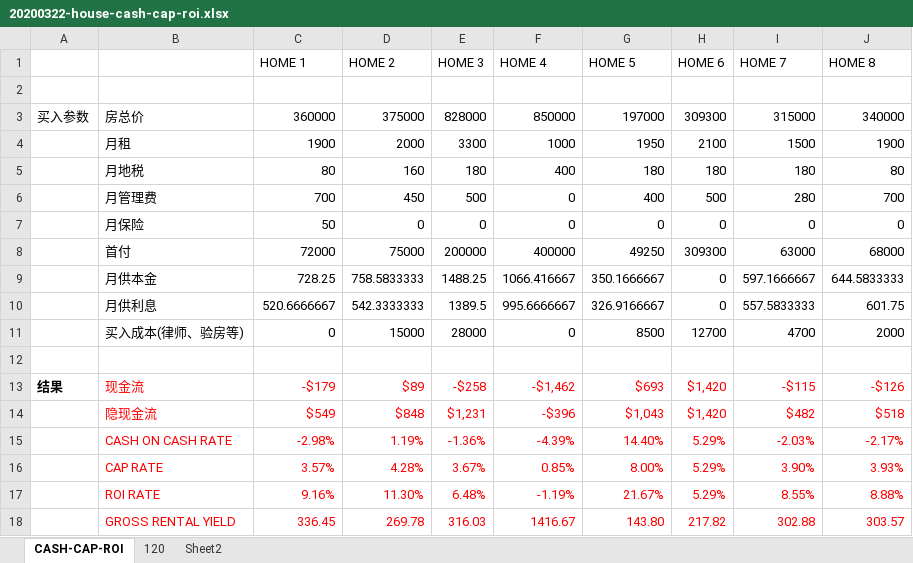
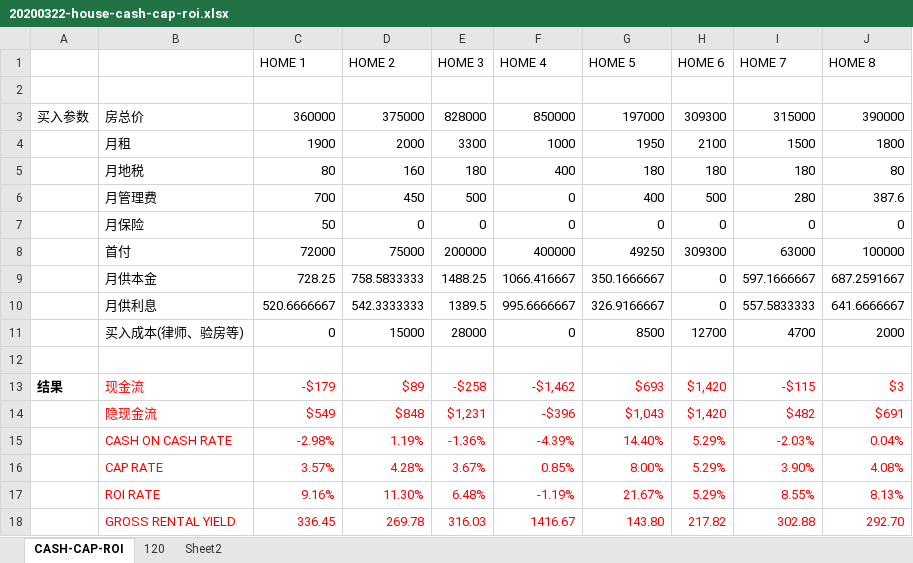
Before and after one commit to andyfengc/andyfengc.github.io, an Excel workbook: download/20200322-house-cash-cap-roi.xlsx, sheet CASH-CAP-ROI, drawn as a sheet; values as stored, in another font and other column widths than the file's, no borders; the diff names each change by its address in the sheet, - before the commit and + after, or states it on an @@ line.

```diff
--- a/download/20200322-house-cash-cap-roi.xlsx (sheet CASH-CAP-ROI)
+++ b/download/20200322-house-cash-cap-roi.xlsx (sheet CASH-CAP-ROI)
-J3 (HOME 8): 340000
+J3 (HOME 8): 390000
-J4 (HOME 8): 1900
+J4 (HOME 8): 1800
-J6 (HOME 8): 700
+J6 (HOME 8): 387.6
-J8 (HOME 8): 68000
+J8 (HOME 8): 100000
-J9 (HOME 8): 644.5833333
+J9 (HOME 8): 687.2591667
-J10 (HOME 8): 601.75
+J10 (HOME 8): 641.6666667
-J13 (HOME 8): -$126
+J13 (HOME 8): $3
-J14 (HOME 8): $518
+J14 (HOME 8): $691
-J15 (HOME 8): -2.17%
+J15 (HOME 8): 0.04%
-J16 (HOME 8): 3.93%
+J16 (HOME 8): 4.08%
-J17 (HOME 8): 8.88%
+J17 (HOME 8): 8.13%
-J18 (HOME 8): 303.57
+J18 (HOME 8): 292.70
```
Also changed, not shown: 17 other files.
